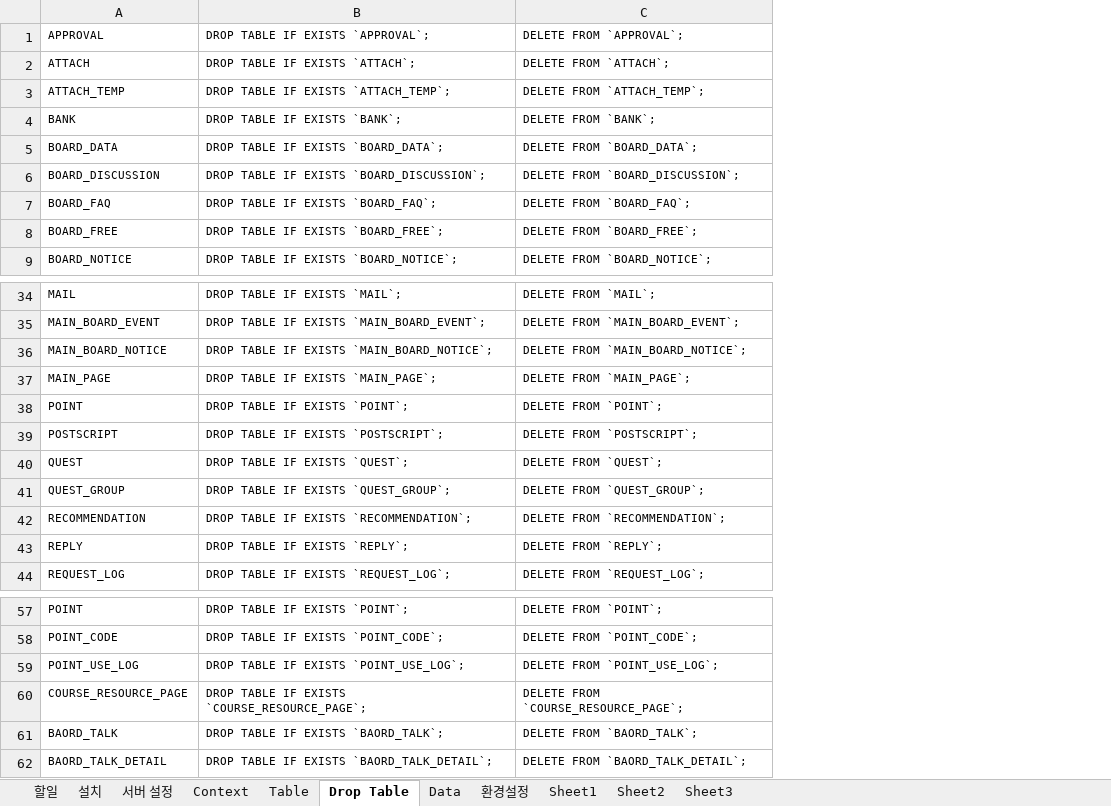
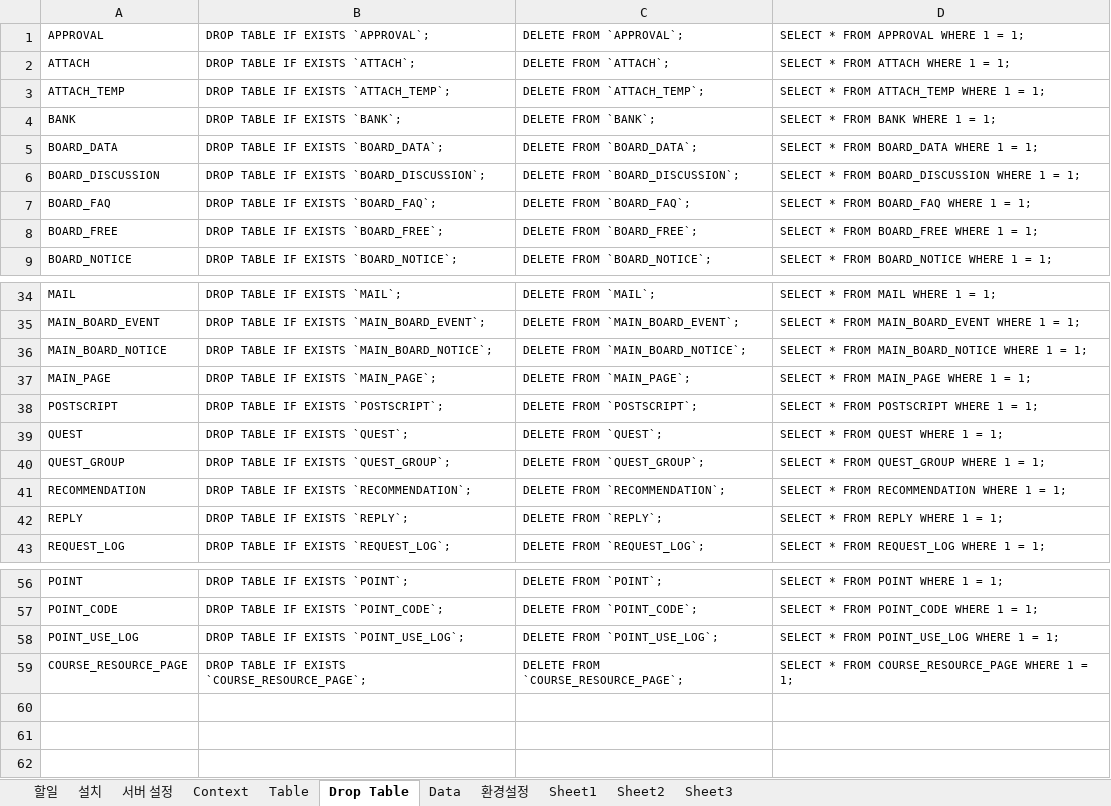
Before and after one commit to limsm9449/lms, an Excel workbook: readme/setting_201811.xlsx, sheet Drop Table, drawn as a sheet; only a part is shown, gaps mark what is left out; values as stored, in another font and other column widths than the file's, no borders; removed rows and columns are numbered as before the commit, all else as after; the diff names each change by its address in the sheet, - before the commit and + after, or states it on an @@ line.

```diff
--- a/readme/setting_201811.xlsx (sheet Drop Table)
+++ b/readme/setting_201811.xlsx (sheet Drop Table)
+column D, rows 1-9: SELECT * FROM APPROVAL WHERE 1 = 1; | SELECT * FROM ATTACH WHERE 1 = 1; | SELECT * FROM ATTACH_TEMP WHERE 1 = 1; | SELECT * FROM BANK WHERE 1 = 1; | SELECT * FROM BOARD_DATA WHERE 1 = 1; | SELECT * FROM BOARD_DISCUSSION WHERE 1 = 1; | SELECT * FROM BOARD_FAQ WHERE 1 = 1; | SELECT * FROM BOARD_FREE WHERE 1 = 1; | SELECT * FROM BOARD_NOTICE WHERE 1 = 1;; rows 34-43: SELECT * FROM MAIL WHERE 1 = 1; | SELECT * FROM MAIN_BOARD_EVENT WHERE 1 = 1; | SELECT * FROM MAIN_BOARD_NOTICE WHERE 1 = 1; | SELECT * FROM MAIN_PAGE WHERE 1 = 1; | SELECT * FROM POSTSCRIPT WHERE 1 = 1; | SELECT * FROM QUEST WHERE 1 = 1; | SELECT * FROM QUEST_GROUP WHERE 1 = 1; | SELECT * FROM RECOMMENDATION WHERE 1 = 1; | SELECT * FROM REPLY WHERE 1 = 1; | SELECT * FROM REQUEST_LOG WHERE 1 = 1;; rows 56-59: SELECT * FROM POINT WHERE 1 = 1; | SELECT * FROM POINT_CODE WHERE 1 = 1; | SELECT * FROM POINT_USE_LOG WHERE 1 = 1; | SELECT * FROM COURSE_RESOURCE_PAGE WHERE 1 = 1;
-row 38: POINT | DROP TABLE IF EXISTS `POINT`; | DELETE FROM `POINT`;
-row 61: BAORD_TALK | DROP TABLE IF EXISTS `BAORD_TALK`; | DELETE FROM `BAORD_TALK`;
-row 62: BAORD_TALK_DETAIL | DROP TABLE IF EXISTS `BAORD_TALK_DETAIL`; | DELETE FROM `BAORD_TALK_DETAIL`;
```
Also changed, not shown: sheet Table, formulas that keep their value, 28 other files.
